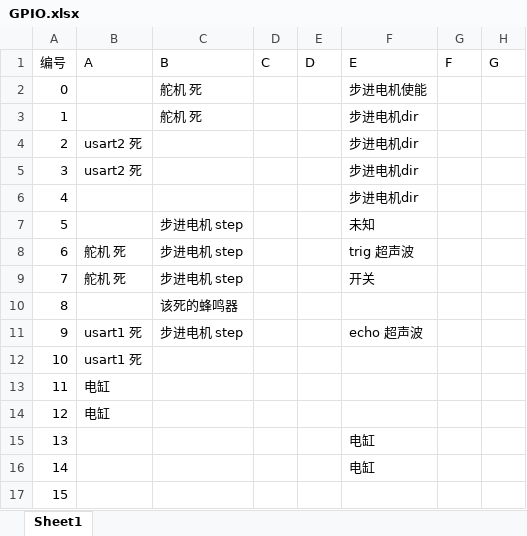
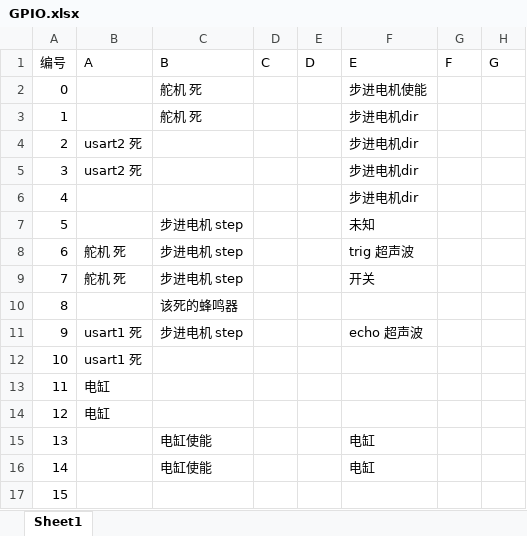
Before and after one commit to 52nogamenolife/shiyan, an Excel workbook: GPIO.xlsx, sheet Sheet1, drawn as a sheet; values as stored, in another font and other column widths than the file's, no borders; the diff names each change by its address in the sheet, - before the commit and + after, or states it on an @@ line.

```diff
--- a/GPIO.xlsx (sheet Sheet1)
+++ b/GPIO.xlsx (sheet Sheet1)
-C15:C16 (B): (empty)
+C15:C16 (B): 电缸使能
```
Also changed, not shown: 3 other files.
